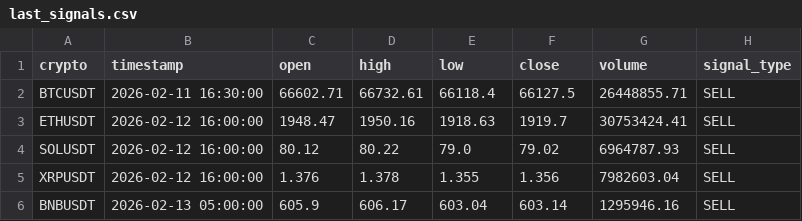
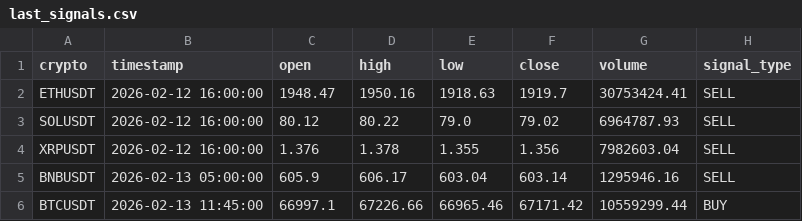
Before and after one commit to asusrog1650/automation_run_15mins, a CSV file: last_signals.csv, drawn as a sheet; removed rows and columns are numbered as before the commit, all else as after; the diff names each change by its address in the sheet, - before the commit and + after, or states it on an @@ line.

```diff
--- a/last_signals.csv
+++ b/last_signals.csv
-row 2: BTCUSDT | 2026-02-11 16:30:00 | 66602.71 | 66732.61 | 66118.4 | 66127.5 | 26448855.71 | SELL
+row 6: BTCUSDT | 2026-02-13 11:45:00 | 66997.1 | 67226.66 | 66965.46 | 67171.42 | 10559299.44 | BUY
```
